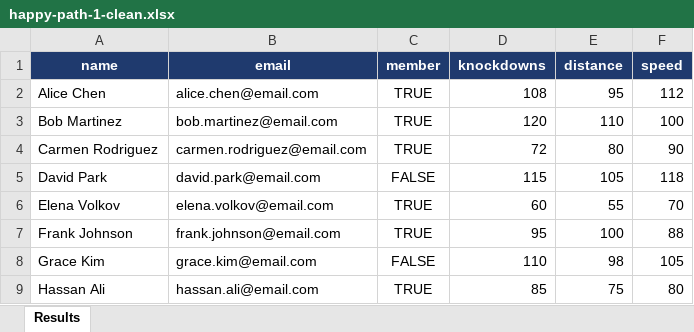
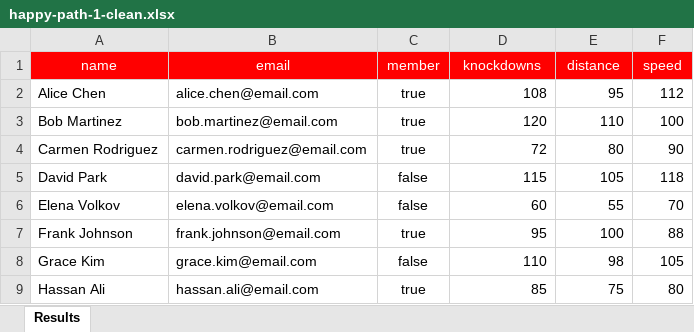
Before and after one commit to tinydinosaurs/nsl-rankings, an Excel workbook: mock-data/happy-path-1-clean.xlsx, sheet Results, drawn as a sheet; values as stored, in another font and other column widths than the file's, no borders; the diff names each change by its address in the sheet, - before the commit and + after, or states it on an @@ line.

Commit message:
Membership UI on competitors list + add modal; sync xlsx mock

```diff
--- a/mock-data/happy-path-1-clean.xlsx (sheet Results)
+++ b/mock-data/happy-path-1-clean.xlsx (sheet Results)
@@ A1:F1 fill: #1F3A6E → #FF0000, bold: on → off @@
-C2:C4 (member): TRUE
+C2:C4 (member): true
-C5 (member): FALSE
+C5 (member): false
-C6 (member): TRUE
+C6 (member): false
-C7 (member): TRUE
+C7 (member): true
-C8 (member): FALSE
+C8 (member): false
-C9 (member): TRUE
+C9 (member): true
```
Also changed, not shown: 2 other files.
